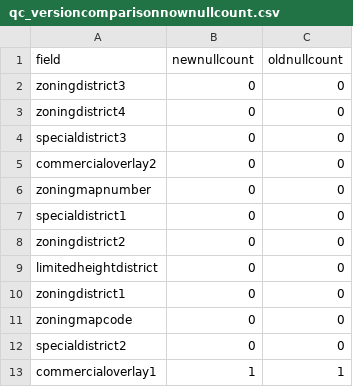
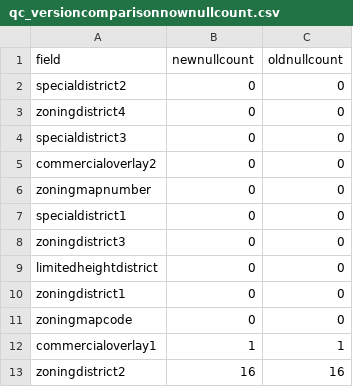
Before and after one commit to NYCPlanning/db-zoningtaxlots, a CSV file: zoningtaxlots_build/output/qc_versioncomparisonnownullcount.csv, drawn as a sheet.

```diff
--- a/zoningtaxlots_build/output/qc_versioncomparisonnownullcount.csv
+++ b/zoningtaxlots_build/output/qc_versioncomparisonnownullcount.csv
@@ -1,3 +1,3 @@
 field,newnullcount,oldnullcount
-zoningdistrict3,0,0
+specialdistrict2,0,0
 zoningdistrict4,0,0
@@ -7,3 +7,3 @@ zoningmapnumber,0,0
 specialdistrict1,0,0
-zoningdistrict2,0,0
+zoningdistrict3,0,0
 limitedheightdistrict,0,0
@@ -11,3 +11,3 @@ zoningdistrict1,0,0
 zoningmapcode,0,0
-specialdistrict2,0,0
 commercialoverlay1,1,1
+zoningdistrict2,16,16
```
Also changed, not shown: zoningtaxlots_build/output/qc_frequencychanges.csv, zoningtaxlots_build/output/qc_versioncomparison.csv, 7 other files.
